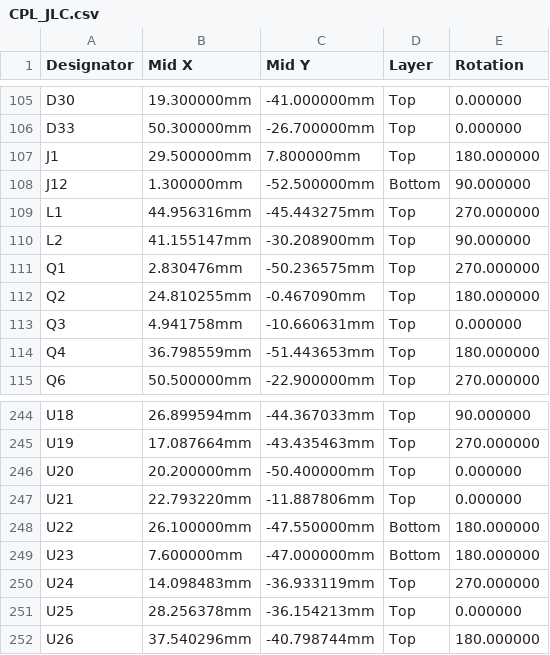
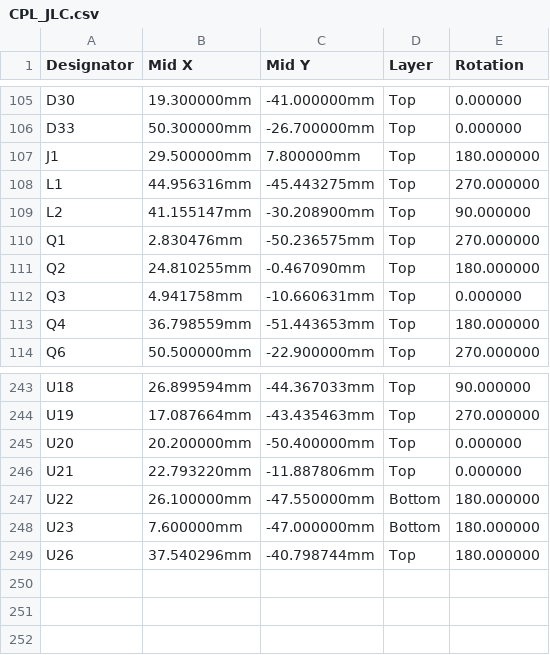
Before and after one commit to Riyu-D1/VitalQuant, a CSV file: hardware/pcb/fab/assembly/CPL_JLC.csv, drawn as a sheet; only a part is shown, gaps mark what is left out.

```diff
--- a/hardware/pcb/fab/assembly/CPL_JLC.csv
+++ b/hardware/pcb/fab/assembly/CPL_JLC.csv
@@ -107,3 +107,2 @@ D33,50.300000mm,-26.700000mm,Top,0.000000
 J1,29.500000mm,7.800000mm,Top,180.000000
-J12,1.300000mm,-52.500000mm,Bottom,90.000000
 L1,44.956316mm,-45.443275mm,Top,270.000000
@@ -249,4 +248,2 @@ U22,26.100000mm,-47.550000mm,Bottom,180.000000
 U23,7.600000mm,-47.000000mm,Bottom,180.000000
-U24,14.098483mm,-36.933119mm,Top,270.000000
-U25,28.256378mm,-36.154213mm,Top,0.000000
 U26,37.540296mm,-40.798744mm,Top,180.000000
```
Also changed, not shown: hardware/pcb/fab/assembly/BOM_JLC.csv.
